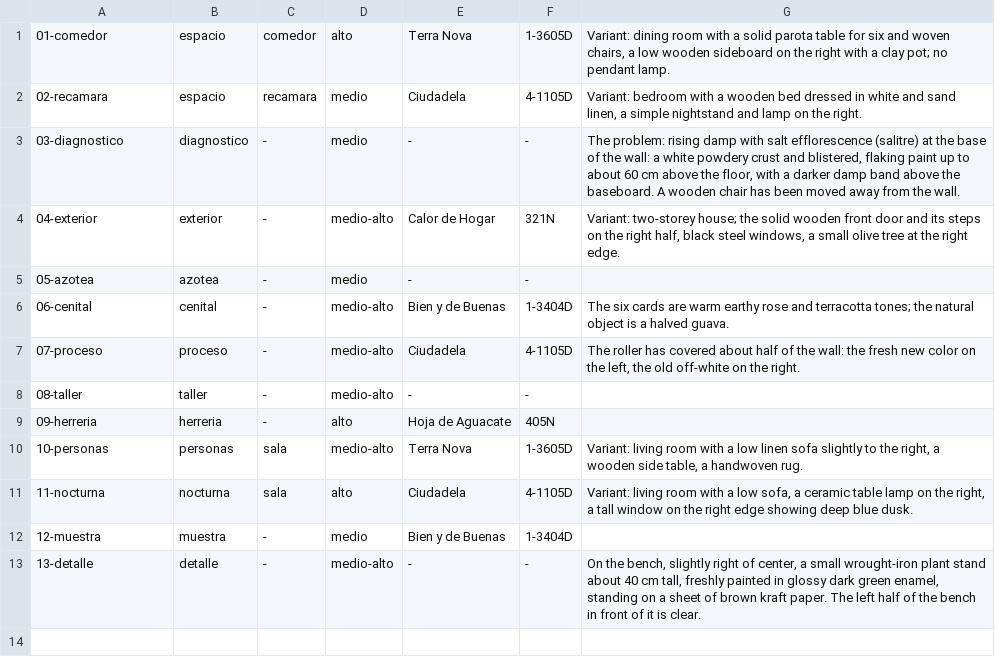
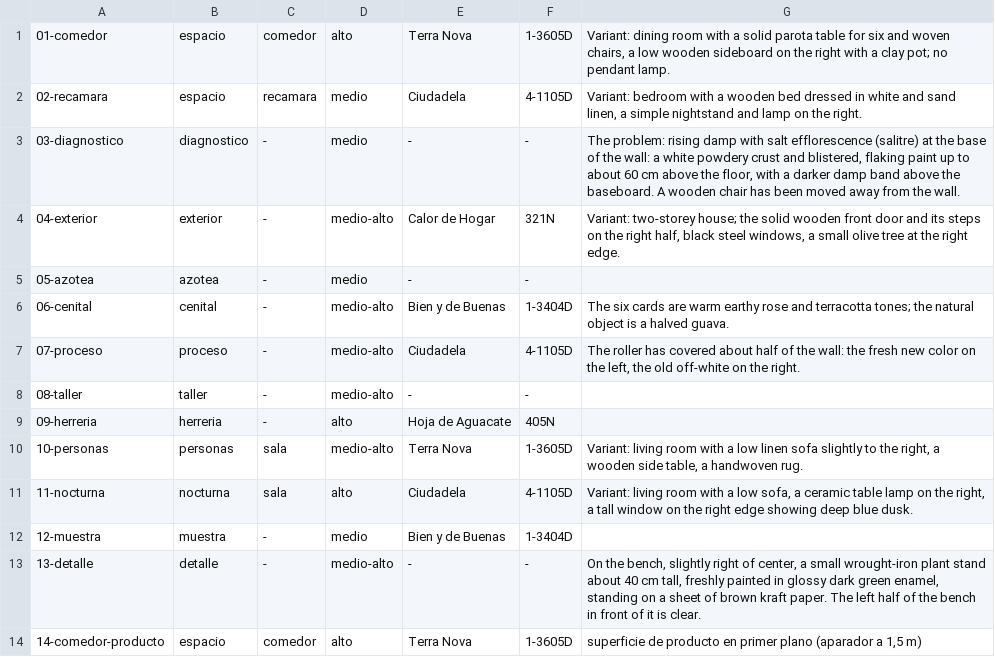
Before and after one commit to efeoncepro/greenhouse-eo, a TSV file: ai-generations/2026-11-02_berel-tomas/specs.tsv, drawn as a sheet; the diff names each change by its address in the sheet, - before the commit and + after, or states it on an @@ line.

```diff
--- a/ai-generations/2026-11-02_berel-tomas/specs.tsv
+++ b/ai-generations/2026-11-02_berel-tomas/specs.tsv
+row 14: 14-comedor-producto | espacio | comedor | alto | Terra Nova | 1-3605D | superficie de producto en primer plano (aparador a 1,5 m)
```
Also changed, not shown: ai-generations/2026-11-02_berel-tomas/zonas.tsv, 3 other files.
